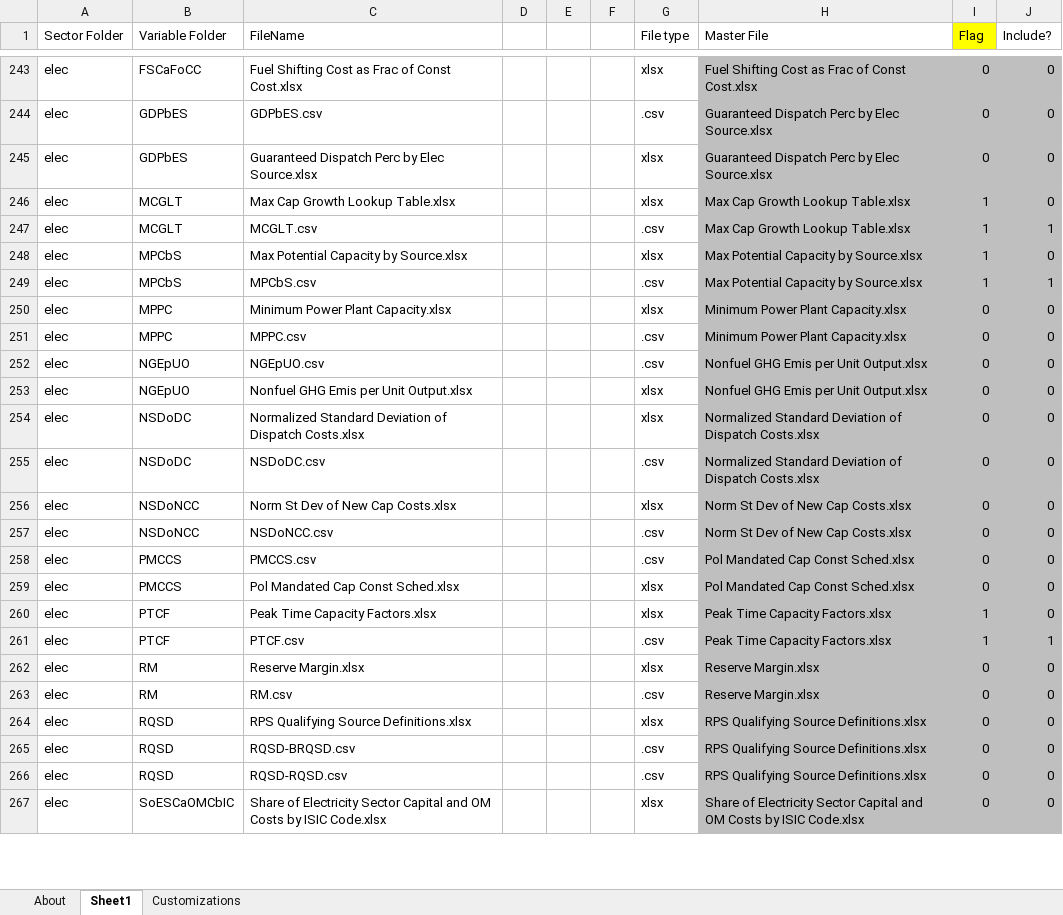
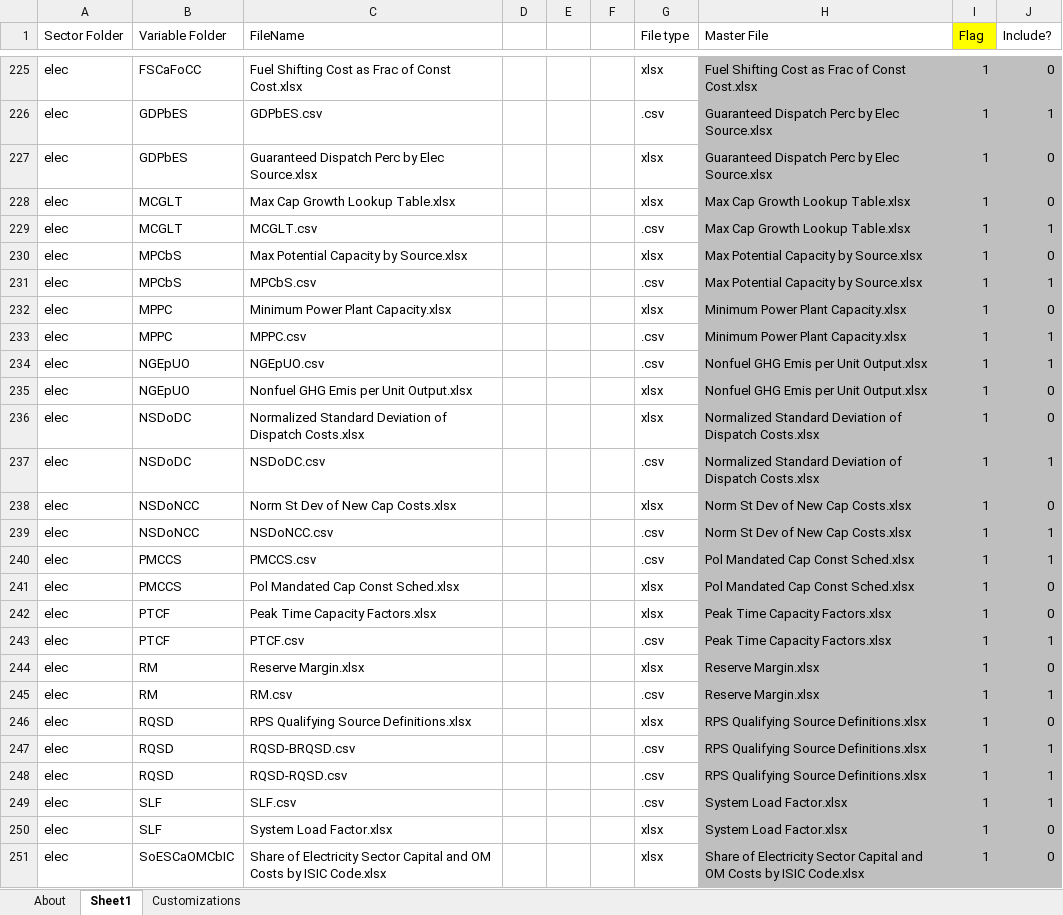
Before and after one commit to EnergyInnovation/eps-virginia, an Excel workbook: InputData/CSV Export Tool.xlsm, sheet Sheet1, drawn as a sheet; only a part is shown, gaps mark what is left out; values as stored, in another font and other column widths than the file's, no borders; addresses are those after the commit; the diff covers the shown part only; the diff names each change by its address in the sheet, - before the commit and + after, or states it on an @@ line.

```diff
--- a/InputData/CSV Export Tool.xlsm (sheet Sheet1)
+++ b/InputData/CSV Export Tool.xlsm (sheet Sheet1)
-I225:I227 (Flag): 0
+I225:I227 (Flag): 1
-J226 (Include?): 0
+J226 (Include?): 1
-I232:I241 (Flag): 0
+I232:I241 (Flag): 1
-J233:J234 (Include?): 0
+J233:J234 (Include?): 1
-J237 (Include?): 0
+J237 (Include?): 1
-J239:J240 (Include?): 0
+J239:J240 (Include?): 1
-I244:I248 (Flag): 0
+I244:I248 (Flag): 1
-J245 (Include?): 0
+J245 (Include?): 1
-J247:J248 (Include?): 0
+J247:J248 (Include?): 1
+row 249: elec | SLF | SLF.csv |  |  |  | .csv | System Load Factor.xlsx | 1 | 1
+row 250: elec | SLF | System Load Factor.xlsx |  |  |  | xlsx | System Load Factor.xlsx | 1 | 0
-I251 (Flag): 0
+I251 (Flag): 1
```
Also changed, not shown: 12 added rows, 36 removed rows, 1391 edited cells and cell formats elsewhere in this sheet, sheet About, formulas that keep their value, 3 other files.
